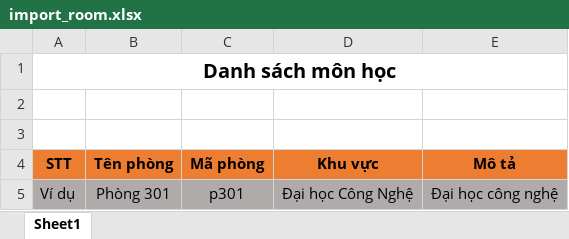
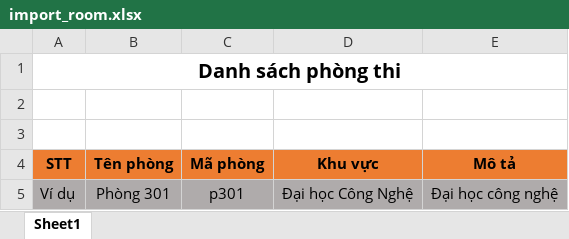
Before and after one commit to HaTu98/dkt-admin, an Excel workbook: src/main/resources/template/excel/import_room.xlsx, sheet Sheet1, drawn as a sheet; values as stored, in another font and other column widths than the file's, no borders; the diff names each change by its address in the sheet, - before the commit and + after, or states it on an @@ line.

```diff
--- a/src/main/resources/template/excel/import_room.xlsx (sheet Sheet1)
+++ b/src/main/resources/template/excel/import_room.xlsx (sheet Sheet1)
-A1 (STT): Danh sách môn học
+A1 (STT): Danh sách phòng thi
```
Also changed, not shown: src/main/resources/template/excel/import_student.xlsx, src/main/resources/template/excel/import_subject.xlsx, 7 other files.
